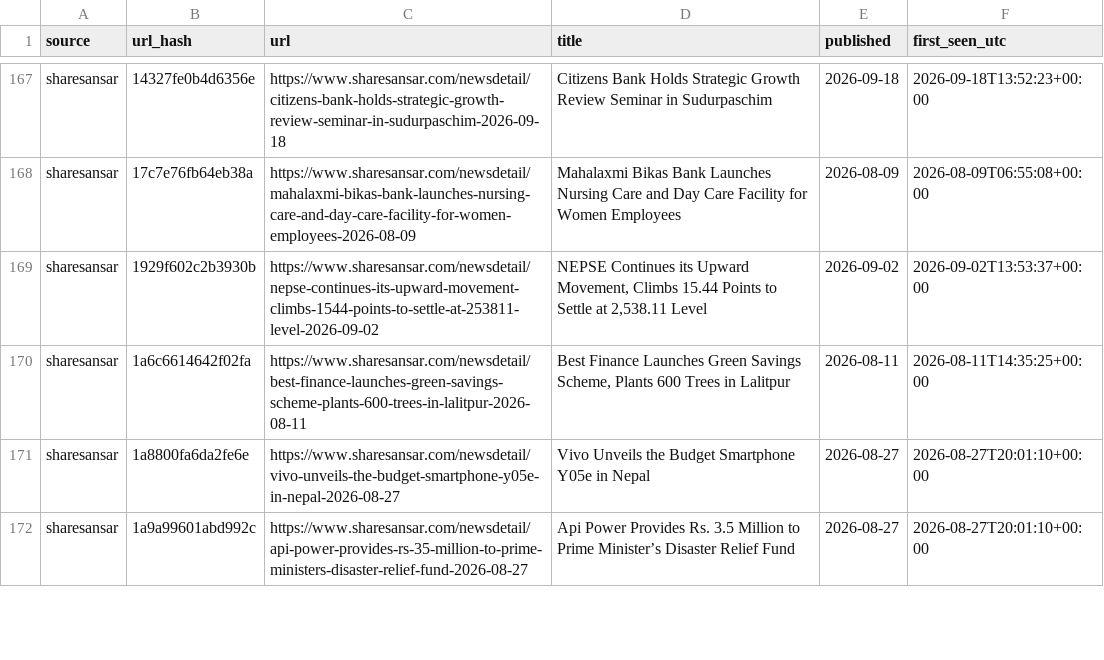
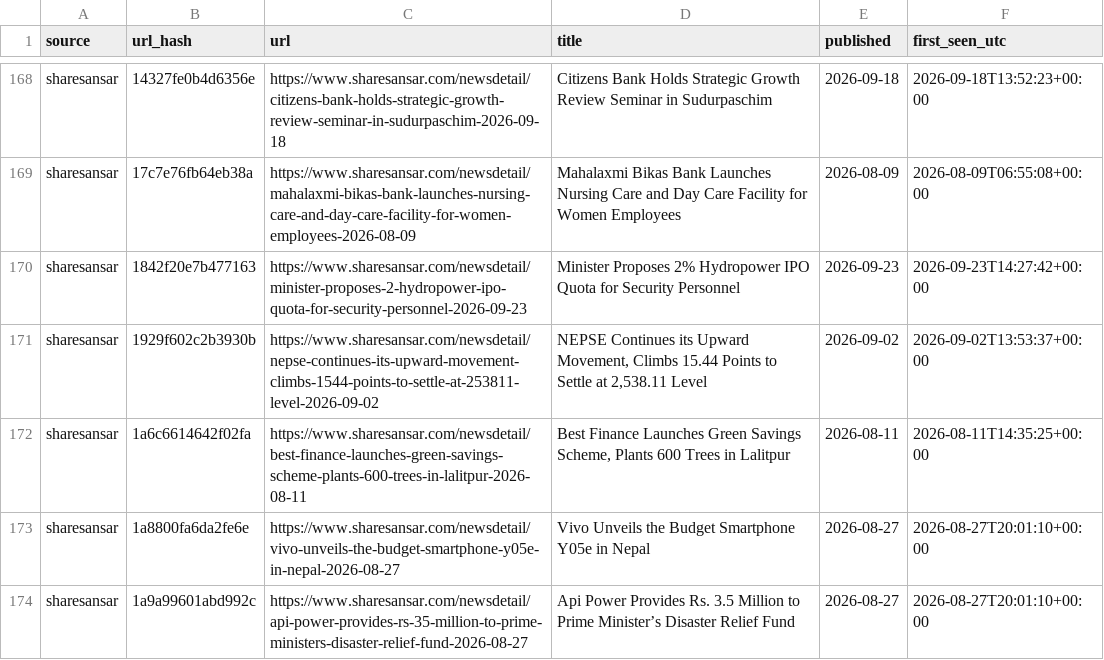
Before and after one commit to Aabaran7/nepse-forecast, a CSV file: data-mirror/news/headlines.csv, drawn as a sheet; only a part is shown, gaps mark what is left out; the diff covers the shown part only; the diff names each change by its address in the sheet, - before the commit and + after, or states it on an @@ line.

Commit message:
data: 2026-09-23 archive + predictions

```diff
--- a/data-mirror/news/headlines.csv
+++ b/data-mirror/news/headlines.csv
+row 170: sharesansar | 1842f20e7b477163 | https://www.sharesansar.com/newsdetail/minister-proposes-2-hydropower-ipo-quota-for-security-personnel-2026-09-23 | Minister Proposes 2% Hydropower IPO Quota for Security Personnel | 2026-09-23 | 2026-09-23T14:27:42+00:00
```
Also changed, not shown: 9 added rows elsewhere in this file, data-mirror/archive/_manifest.csv, data-mirror/archive/indices.csv, 7 other files.
